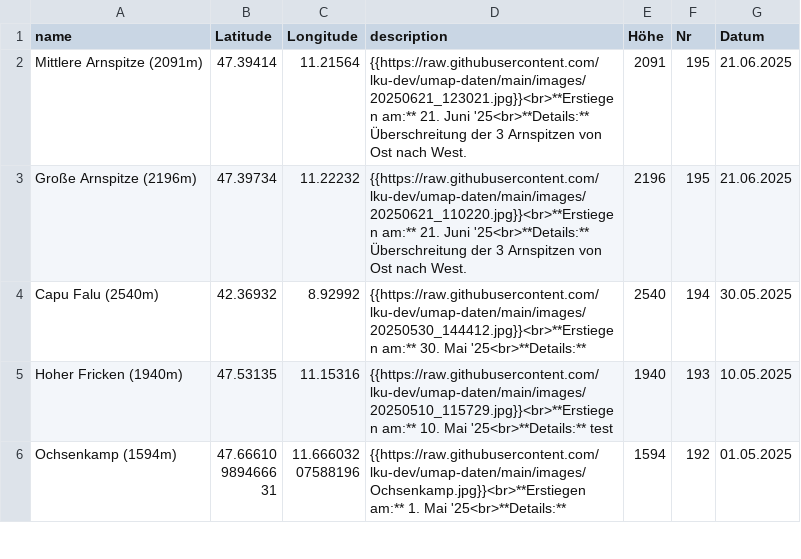
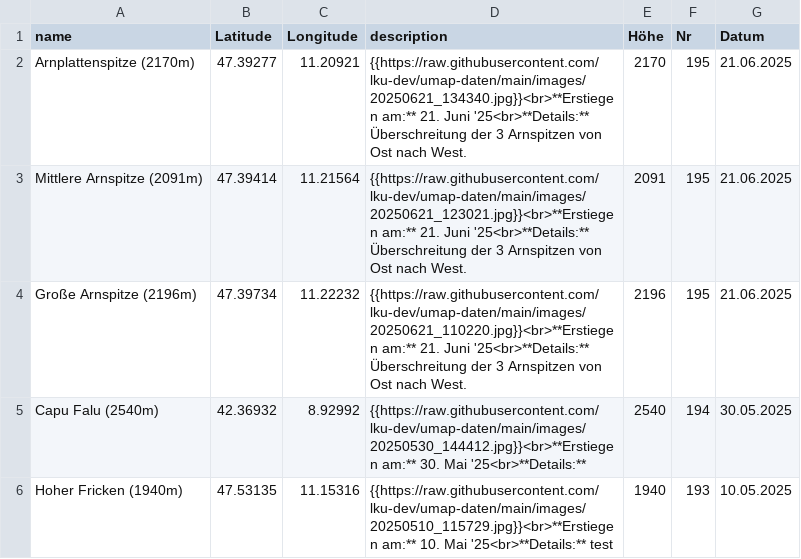
Before and after one commit to lku-dev/umap-daten, a CSV file: csv/0_test.csv, drawn as a sheet; only a part is shown; the shorter side is filled out with more unchanged rows; the diff names each change by its address in the sheet, - before the commit and + after, or states it on an @@ line.

Commit message:
Update CSV via App

```diff
--- a/csv/0_test.csv
+++ b/csv/0_test.csv
+row 2: Arnplattenspitze (2170m) | 47.39277 | 11.20921 | {{https://raw.githubusercontent.com/lku-dev/umap-daten/main/images/20250621_134340.jpg}}<br>**Erstiegen am:** 21. Juni '25<br>**Details:** Überschreitung der 3 Arnspitzen von Ost nach West. | 2170 | 195 | 21.06.2025
```
